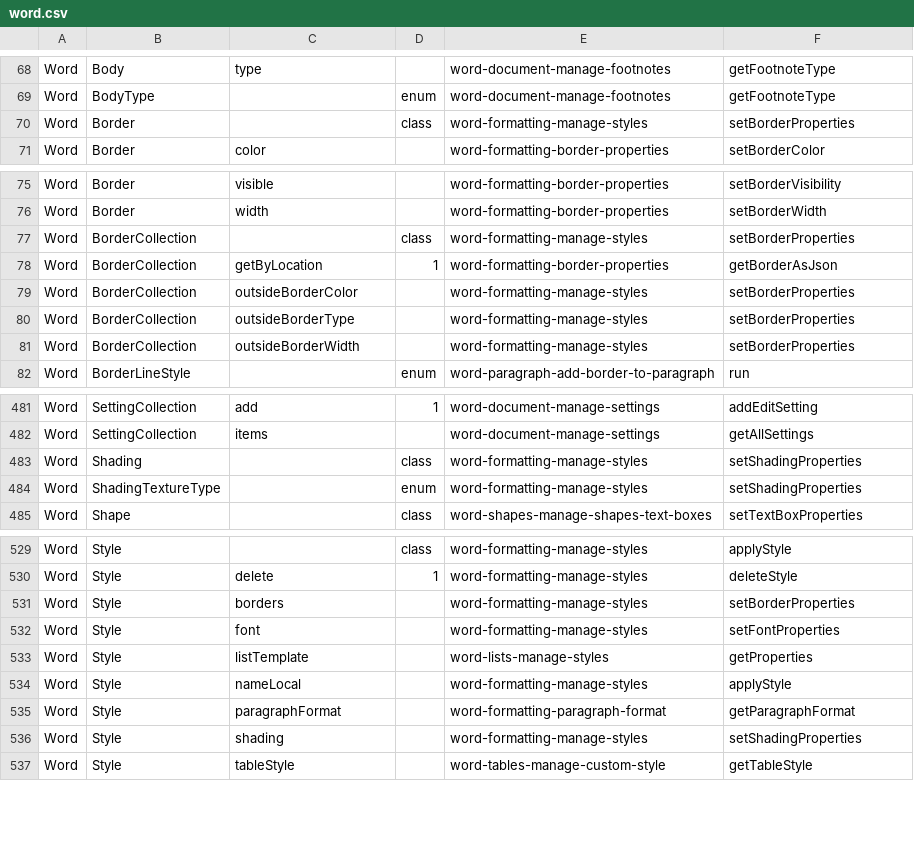
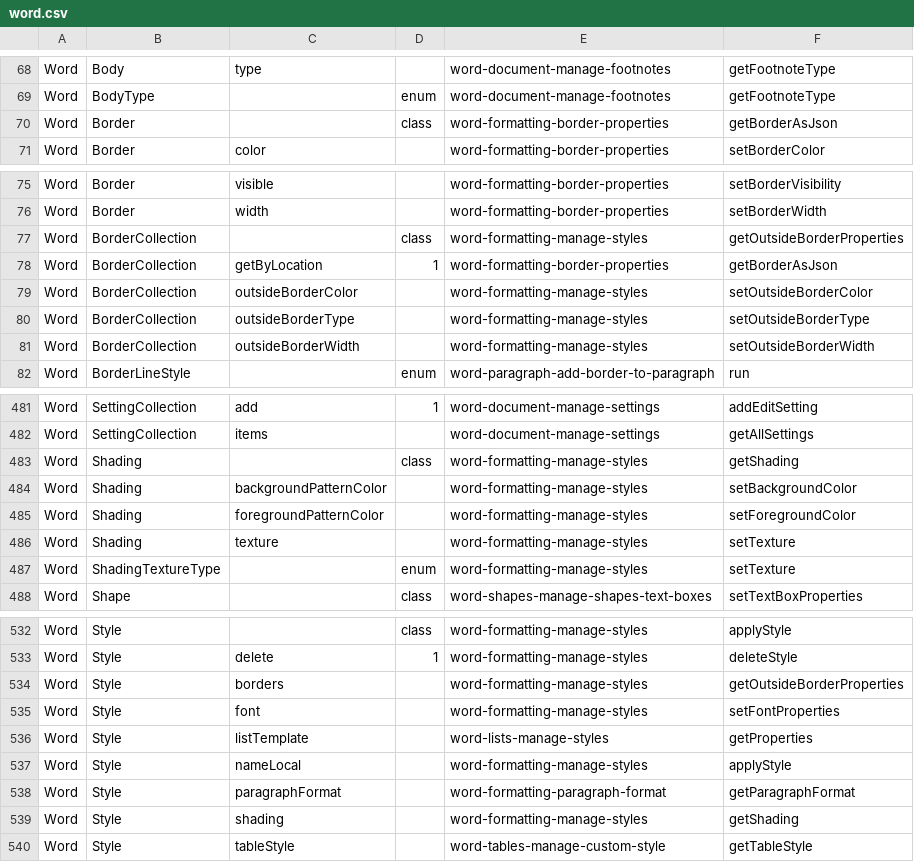
Before and after one commit to OfficeDev/office-js-snippets, a CSV file: snippet-extractor-metadata/word.csv, drawn as a sheet; only a part is shown, gaps mark what is left out; the diff covers the shown part only.

```diff
--- a/snippet-extractor-metadata/word.csv
+++ b/snippet-extractor-metadata/word.csv
@@ -69,3 +69,3 @@ Word,Body,type,,word-document-manage-footnotes,getFootnoteType
 Word,BodyType,,enum,word-document-manage-footnotes,getFootnoteType
-Word,Border,,class,word-formatting-manage-styles,setBorderProperties
+Word,Border,,class,word-formatting-border-properties,getBorderAsJson
 Word,Border,color,,word-formatting-border-properties,setBorderColor
@@ -76,7 +76,7 @@ Word,Border,visible,,word-formatting-border-properties,setBorderVisibility
 Word,Border,width,,word-formatting-border-properties,setBorderWidth
-Word,BorderCollection,,class,word-formatting-manage-styles,setBorderProperties
+Word,BorderCollection,,class,word-formatting-manage-styles,getOutsideBorderProperties
 Word,BorderCollection,getByLocation,1,word-formatting-border-properties,getBorderAsJson
-Word,BorderCollection,outsideBorderColor,,word-formatting-manage-styles,setBorderProperties
-Word,BorderCollection,outsideBorderType,,word-formatting-manage-styles,setBorderProperties
-Word,BorderCollection,outsideBorderWidth,,word-formatting-manage-styles,setBorderProperties
+Word,BorderCollection,outsideBorderColor,,word-formatting-manage-styles,setOutsideBorderColor
+Word,BorderCollection,outsideBorderType,,word-formatting-manage-styles,setOutsideBorderType
+Word,BorderCollection,outsideBorderWidth,,word-formatting-manage-styles,setOutsideBorderWidth
 Word,BorderLineStyle,,enum,word-paragraph-add-border-to-paragraph,run
@@ -482,4 +482,7 @@ Word,SettingCollection,add,1,word-document-manage-settings,addEditSetting
 Word,SettingCollection,items,,word-document-manage-settings,getAllSettings
-Word,Shading,,class,word-formatting-manage-styles,setShadingProperties
-Word,ShadingTextureType,,enum,word-formatting-manage-styles,setShadingProperties
+Word,Shading,,class,word-formatting-manage-styles,getShading
+Word,Shading,backgroundPatternColor,,word-formatting-manage-styles,setBackgroundColor
+Word,Shading,foregroundPatternColor,,word-formatting-manage-styles,setForegroundColor
+Word,Shading,texture,,word-formatting-manage-styles,setTexture
+Word,ShadingTextureType,,enum,word-formatting-manage-styles,setTexture
 Word,Shape,,class,word-shapes-manage-shapes-text-boxes,setTextBoxProperties
@@ -530,3 +533,3 @@ Word,Style,,class,word-formatting-manage-styles,applyStyle
 Word,Style,delete,1,word-formatting-manage-styles,deleteStyle
-Word,Style,borders,,word-formatting-manage-styles,setBorderProperties
+Word,Style,borders,,word-formatting-manage-styles,getOutsideBorderProperties
 Word,Style,font,,word-formatting-manage-styles,setFontProperties
@@ -535,3 +538,3 @@ Word,Style,nameLocal,,word-formatting-manage-styles,applyStyle
 Word,Style,paragraphFormat,,word-formatting-paragraph-format,getParagraphFormat
-Word,Style,shading,,word-formatting-manage-styles,setShadingProperties
+Word,Style,shading,,word-formatting-manage-styles,getShading
 Word,Style,tableStyle,,word-tables-manage-custom-style,getTableStyle
```
Also changed, not shown: 1 edited cell elsewhere in this file, 8 other files.
